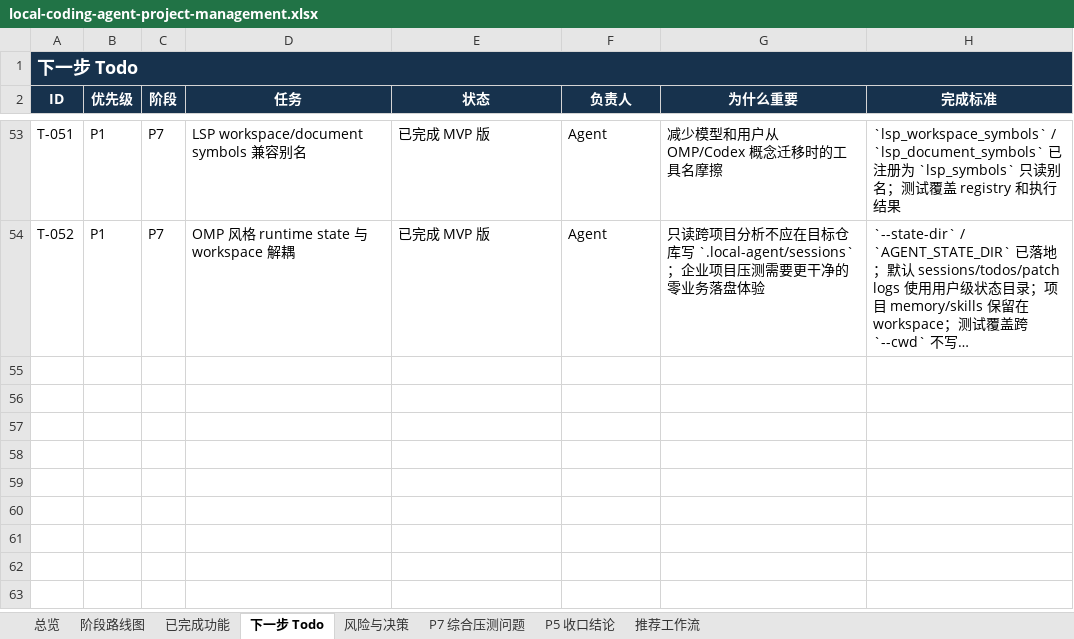
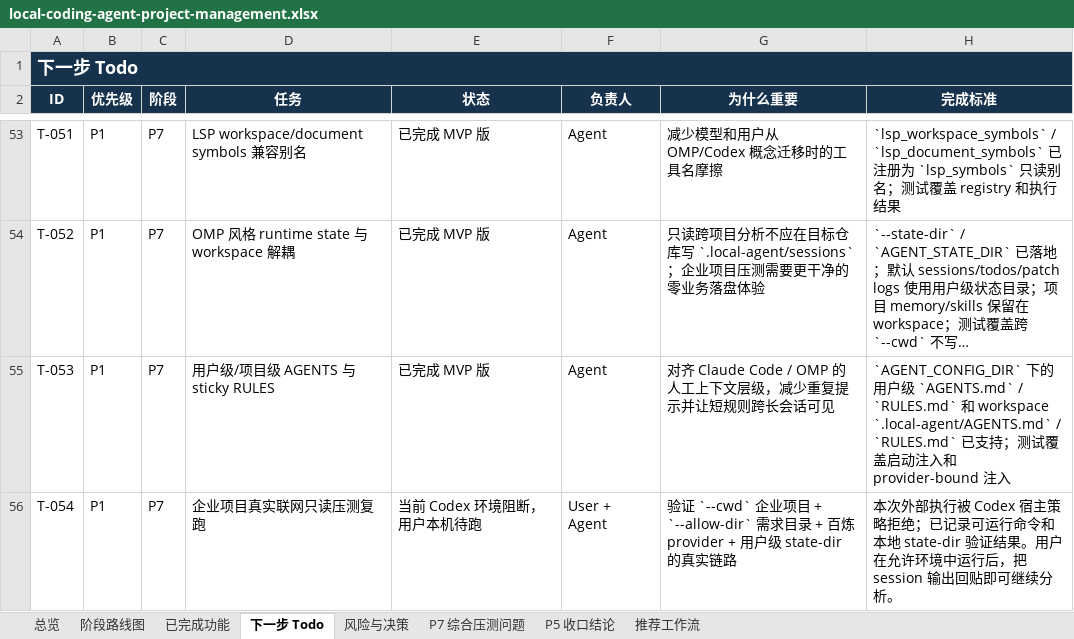
Before and after one commit to noone6931/lca-private-handoff-20260803, an Excel workbook: docs/local-coding-agent-project-management.xlsx, sheet 下一步 Todo, drawn as a sheet; only a part is shown, gaps mark what is left out; long unchanged cells end in …; values as stored, in another font and other column widths than the file's, no borders; the diff names each change by its address in the sheet, - before the commit and + after, or states it on an @@ line.

```diff
--- a/docs/local-coding-agent-project-management.xlsx (sheet 下一步 Todo)
+++ b/docs/local-coding-agent-project-management.xlsx (sheet 下一步 Todo)
+row 55: T-053 | P1 | P7 | 用户级/项目级 AGENTS 与 sticky RULES | 已完成 MVP 版 | Agent | 对齐 Claude Code / OMP 的人工上下文层级，减少重复提示并让短规则跨长会话可见 | `AGENT_CONFIG_DIR` 下的用户级 `AGENTS.md` / `RULES.md` 和 workspace `.local-agent/AGENTS.md` / `RULES.md` 已支持；测试覆盖启动注入和 provider-bound 注入
+row 56: T-054 | P1 | P7 | 企业项目真实联网只读压测复跑 | 当前 Codex 环境阻断，用户本机待跑 | User + Agent | 验证 `--cwd` 企业项目 + `--allow-dir` 需求目录 + 百炼 provider + 用户级 state-dir 的真实链路 | 本次外部执行被 Codex 宿主策略拒绝；已记录可运行命令和本地 state-dir 验证结果。用户在允许环境中运行后，把 session 输出回贴即可继续分析。
```
Also changed, not shown: sheet 风险与决策, sheet 推荐工作流, sheet 总览, sheet 已完成功能, sheet P7 综合压测问题, sheet 阶段路线图, 1 more sheet, 4 other files.
